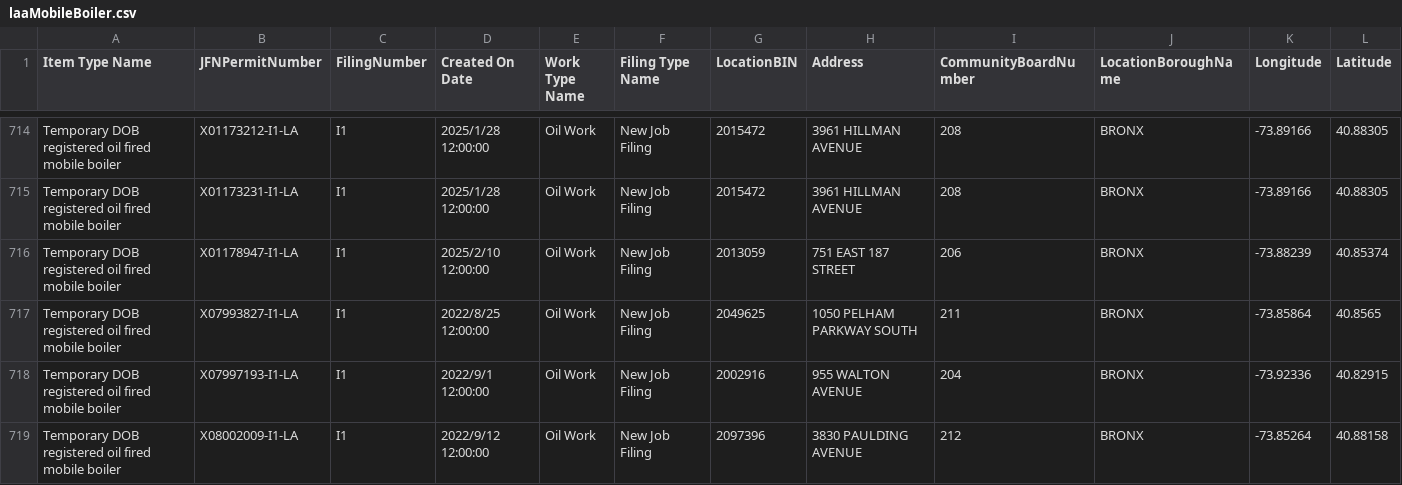
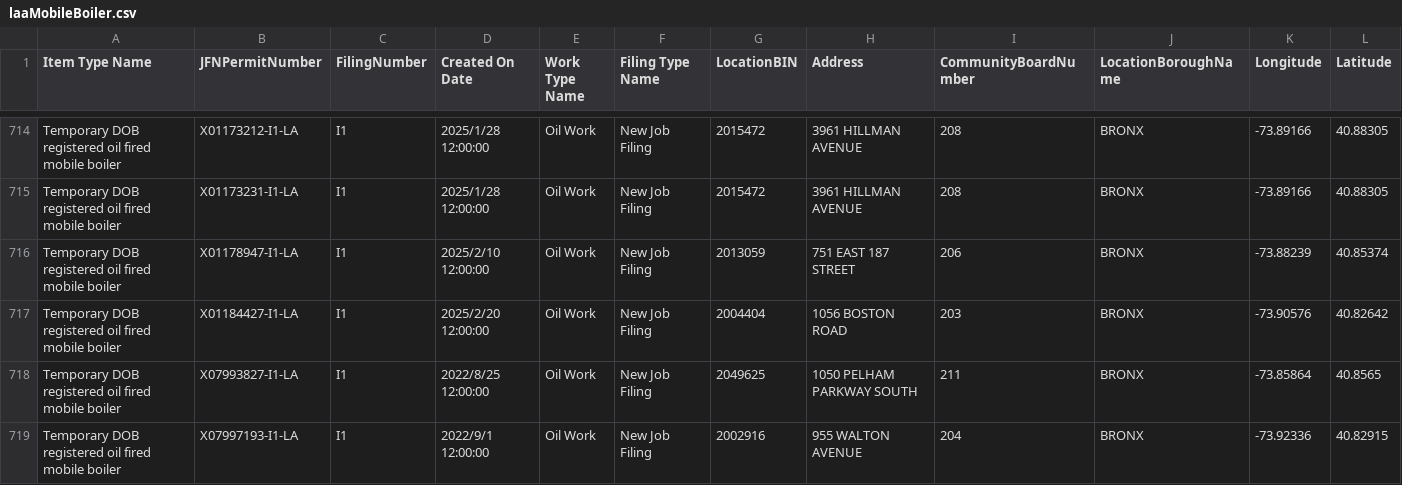
Before and after one commit to NYCDOB/Mobile_Boilers, a CSV file: data/laaMobileBoiler.csv, drawn as a sheet; only a part is shown, gaps mark what is left out; the shorter side is filled out with more unchanged rows; rows hold the shown columns only; the diff names each change by its address in the sheet, - before the commit and + after, or states it on an @@ line.

```diff
--- a/data/laaMobileBoiler.csv
+++ b/data/laaMobileBoiler.csv
+row 717: Temporary DOB registered oil fired mobile boiler | X01184427-I1-LA | I1 | 2025/2/20 12:00:00 | Oil Work | New Job Filing | 2004404 | 1056 BOSTON ROAD | 203 | BRONX | -73.90576 | 40.82642
```
Also changed, not shown: 1 other file.
